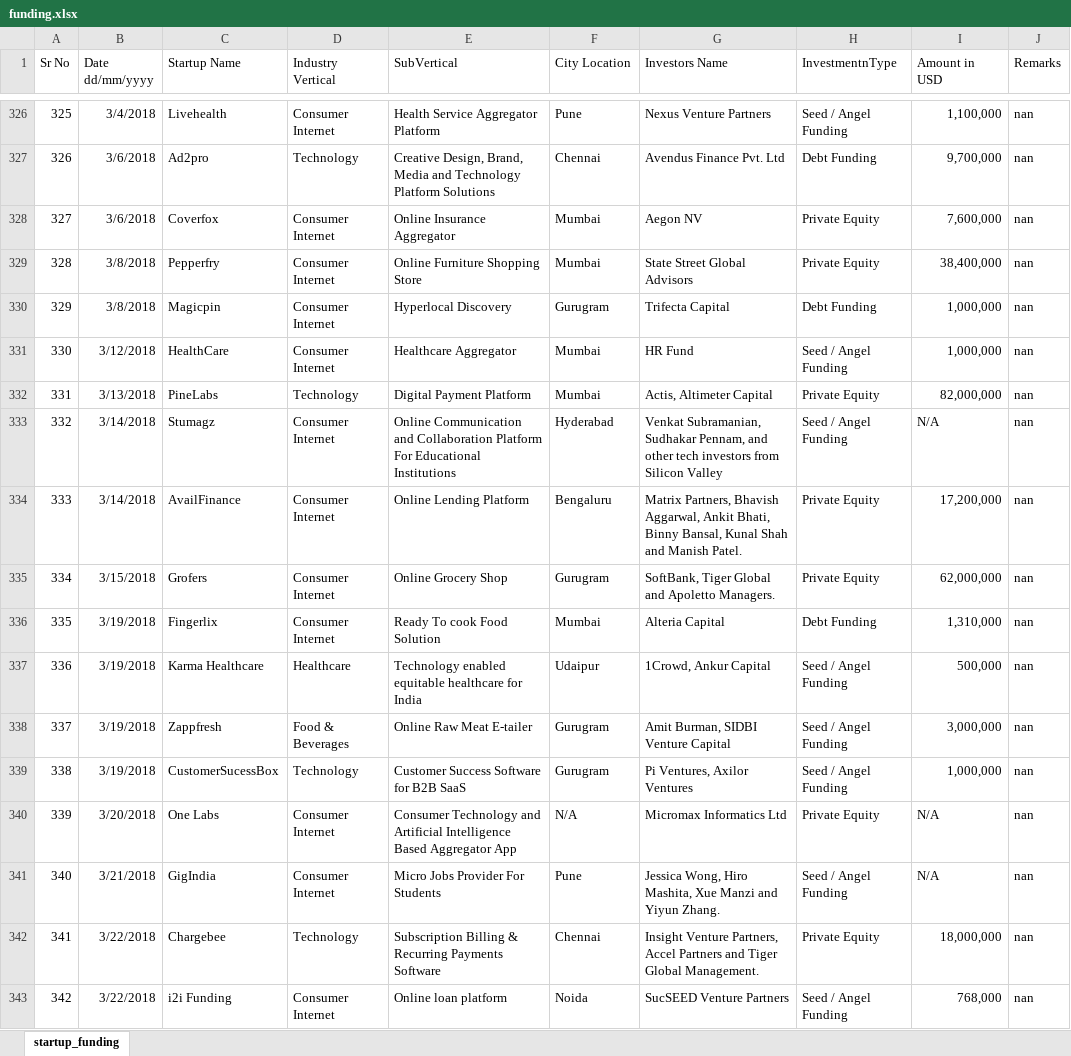
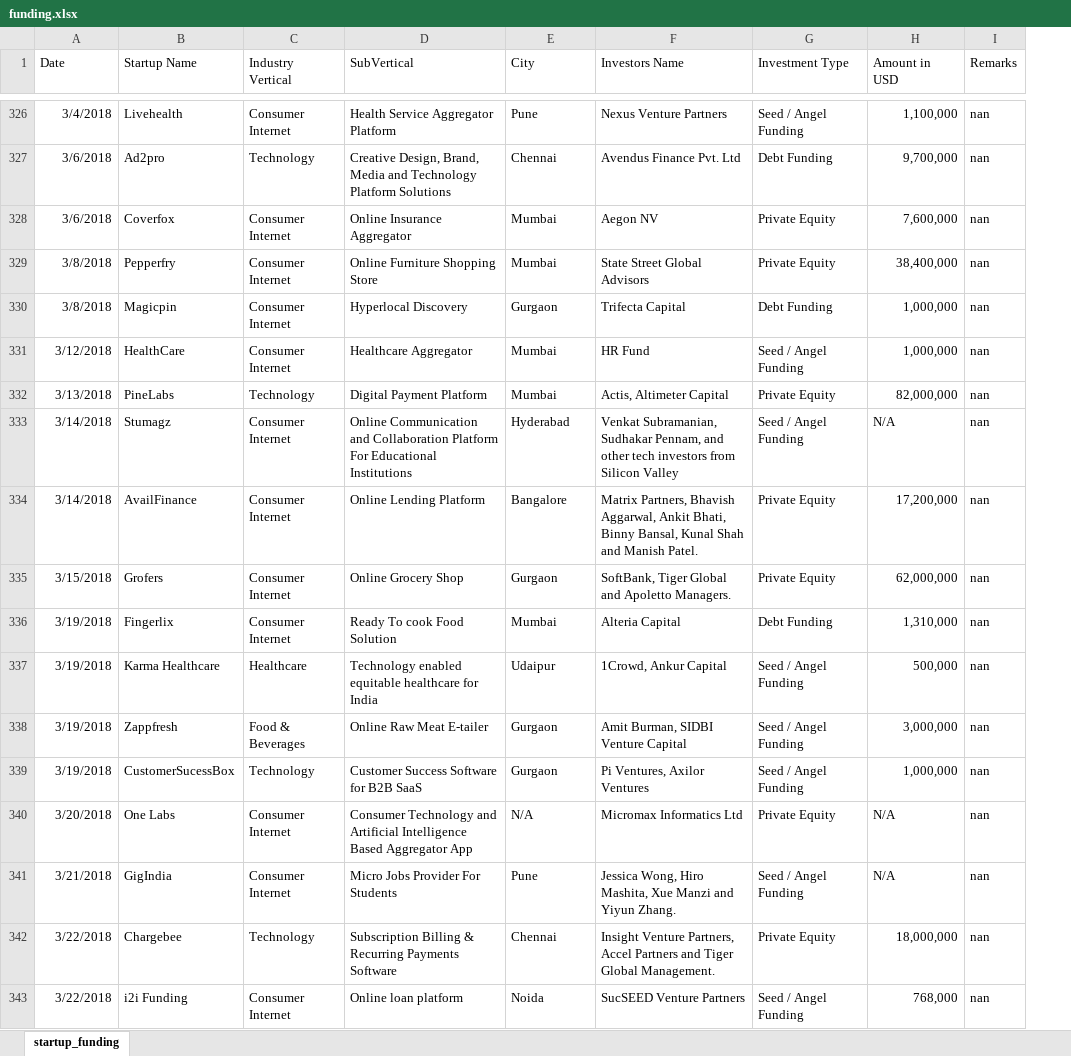
Before and after one commit to Parin09/Indian-Startup-Funding, an Excel workbook: funding.xlsx, sheet startup_funding, drawn as a sheet; only a part is shown, gaps mark what is left out; values as stored, in another font and other column widths than the file's, no borders; removed rows and columns are numbered as before the commit, all else as after; the diff covers the shown part only; the diff names each change by its address in the sheet, - before the commit and + after, or states it on an @@ line.

```diff
--- a/funding.xlsx (sheet startup_funding)
+++ b/funding.xlsx (sheet startup_funding)
-column A (Sr No), rows 326-343: 325 | 326 | 327 | 328 | 329 | 330 | 331 | 332 | 333 | 334 | 335 | 336 | 337 | 338 | 339 | 340 | 341 | 342
-A1: Date dd/mm/yyyy
+A1: Date
-E1: City Location
+E1: City
-G1: InvestmentnType
+G1: Investment Type
-E330 (City): Gurugram
+E330 (City): Gurgaon
-E334 (City): Bengaluru
+E334 (City): Bangalore
-E335 (City): Gurugram
+E335 (City): Gurgaon
-E338:E339 (City): Gurugram
+E338:E339 (City): Gurgaon
```
Also changed, not shown: 237 edited cells elsewhere in this sheet, FundingCleanedFinal.xlsx, 2 other files.
